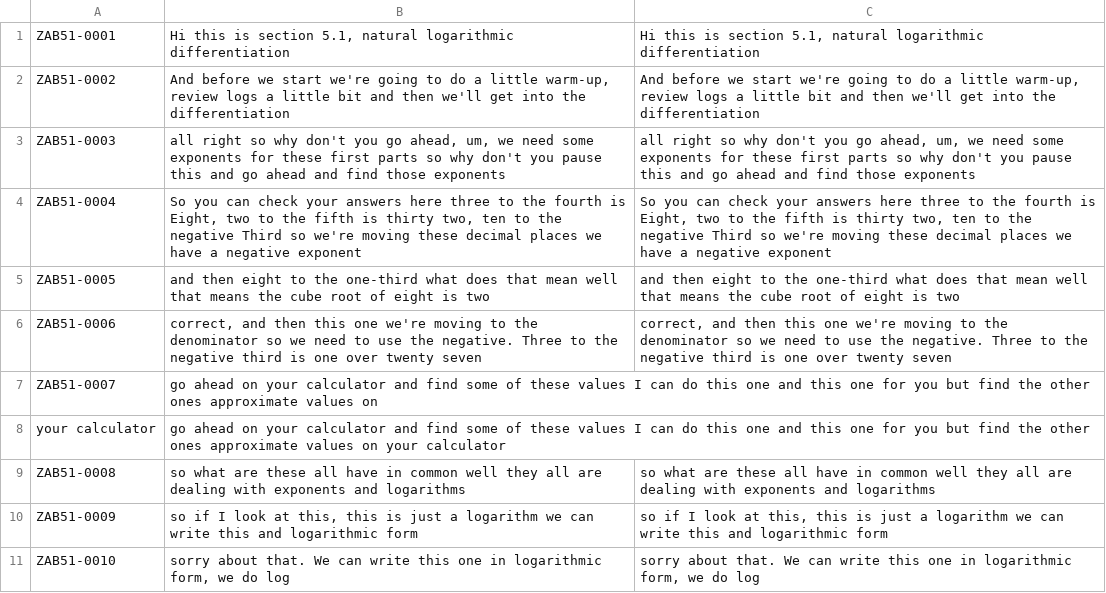
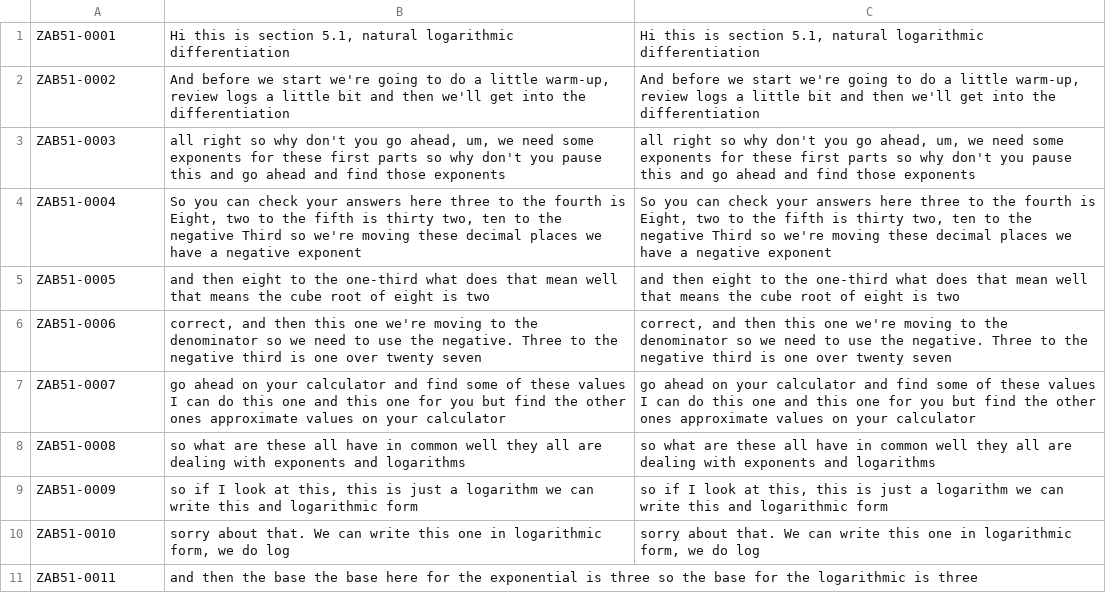
Before and after one commit to MyJumperBroke23/ziturSpeechData, a CSV file: metadata.csv, drawn as a sheet; only a part is shown; the shorter side is filled out with more unchanged rows.

Commit message:
Update metadata.csv

```diff
--- a/metadata.csv
+++ b/metadata.csv
@@ -6,4 +6,3 @@ ZAB51-0005|and then eight to the one-third what does that mean well that means t
 ZAB51-0006|correct, and then this one we're moving to the denominator so we need to use the negative. Three to the negative third is one over twenty seven|correct, and then this one we're moving to the denominator so we need to use the negative. Three to the negative third is one over twenty seven
-ZAB51-0007|go ahead on your calculator and find some of these values I can do this one and this one for you but find the other ones approximate values on
-your calculator|go ahead on your calculator and find some of these values I can do this one and this one for you but find the other ones approximate values on your calculator
+ZAB51-0007|go ahead on your calculator and find some of these values I can do this one and this one for you but find the other ones approximate values on your calculator|go ahead on your calculator and find some of these values I can do this one and this one for you but find the other ones approximate values on your calculator
 ZAB51-0008|so what are these all have in common well they all are dealing with exponents and logarithms|so what are these all have in common well they all are dealing with exponents and logarithms
```
